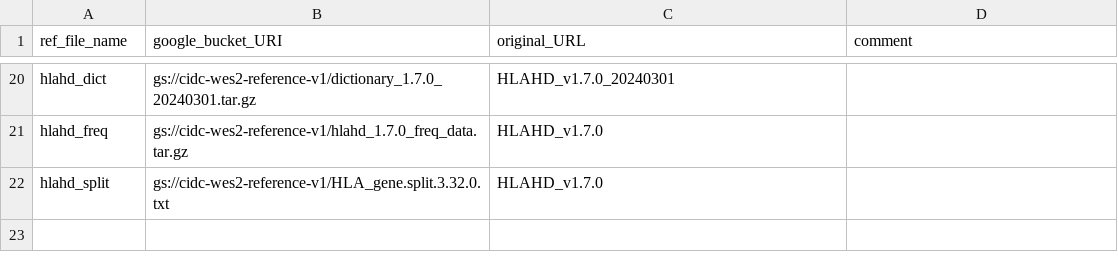
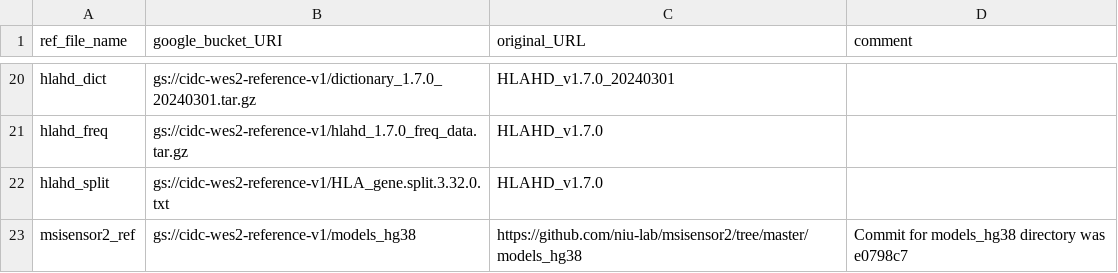
Before and after one commit to NCI-CIDC/cidc_wes2_releases, a CSV file: config/reference_dev.csv, drawn as a sheet; only a part is shown, gaps mark what is left out.

Commit message:
Added rules to run msisensor2 on tumor only or tumor normal pairings

```diff
--- a/config/reference_dev.csv
+++ b/config/reference_dev.csv
@@ -22 +22,2 @@ hlahd_freq,gs://cidc-wes2-reference-v1/hlahd_1.7.0_freq_data.tar.gz,"HLAHD_v1.7.
 hlahd_split,gs://cidc-wes2-reference-v1/HLA_gene.split.3.32.0.txt,"HLAHD_v1.7.0",
+msisensor2_ref,gs://cidc-wes2-reference-v1/models_hg38,https://github.com/niu-lab/msisensor2/tree/master/models_hg38,"Commit for models_hg38 directory was e0798c7"
```
Also changed, not shown: config/pairings.csv, 5 other files.
